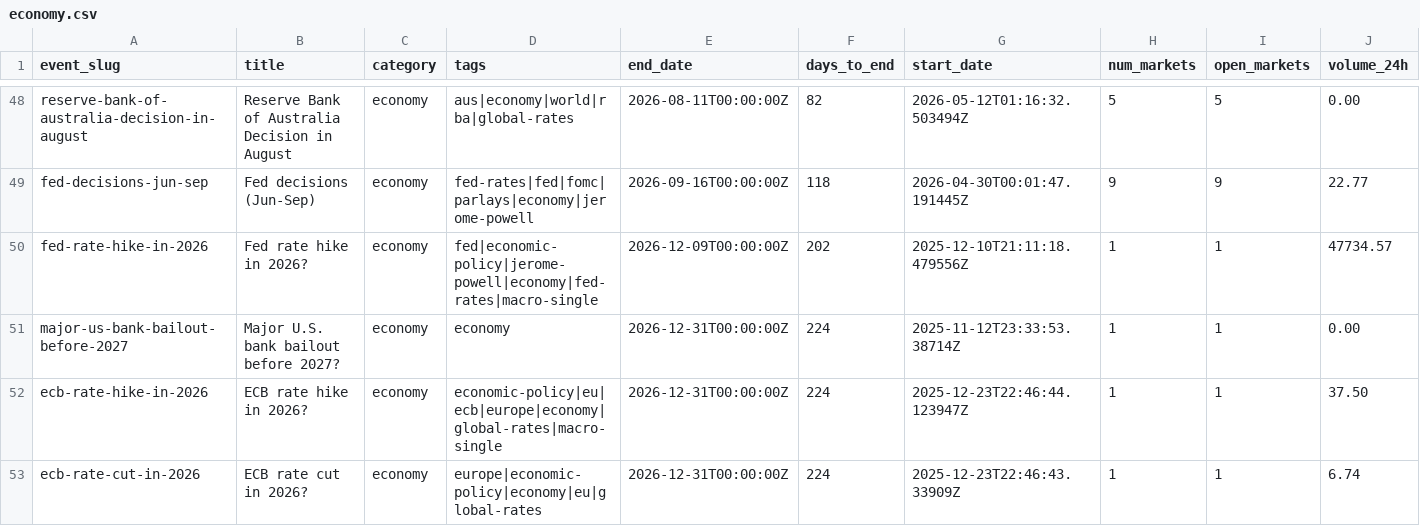
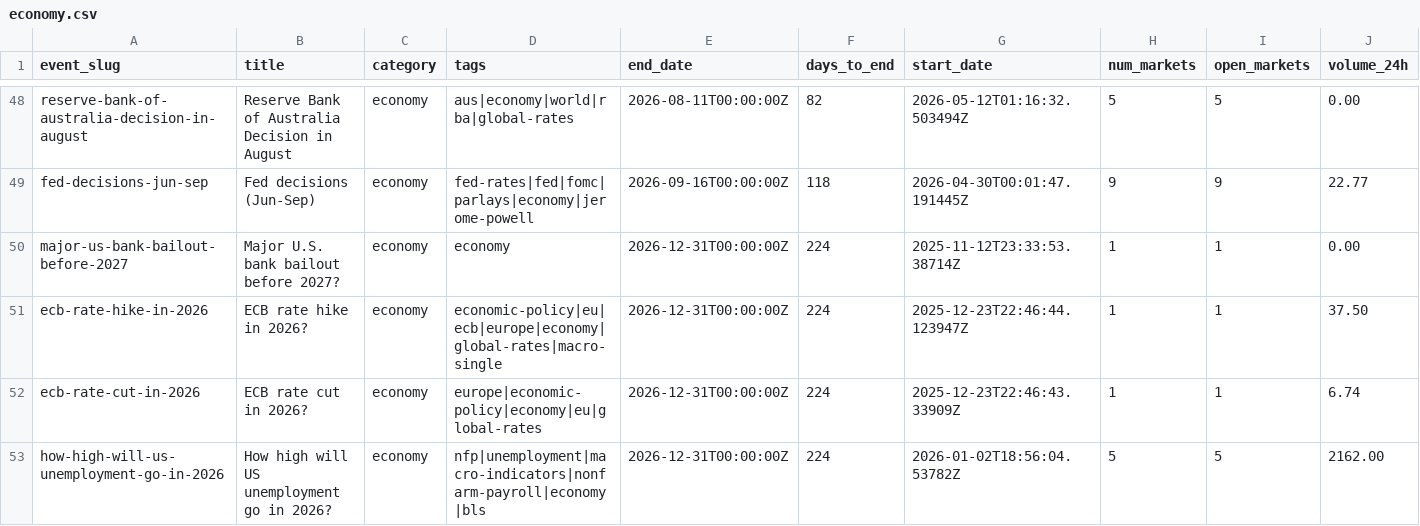
Before and after one commit to mentis-RD/polymarket-watch, a CSV file: polymarket-catalog-2026-05-20/catalog_2026-05-20/economy.csv, drawn as a sheet; only a part is shown, gaps mark what is left out; the shorter side is filled out with more unchanged rows; rows hold the shown columns only; the diff names each change by its address in the sheet, - before the commit and + after, or states it on an @@ line.

```diff
--- a/polymarket-catalog-2026-05-20/catalog_2026-05-20/economy.csv
+++ b/polymarket-catalog-2026-05-20/catalog_2026-05-20/economy.csv
-row 50: fed-rate-hike-in-2026 | Fed rate hike in 2026? | economy | fed|economic-policy|jerome-powell|economy|fed-rates|macro-single | 2026-12-09T00:00:00Z | 202 | 2025-12-10T21:11:18.479556Z | 1 | 1 | 47734.57
```
Also changed, not shown: polymarket-catalog-2026-05-20/catalog_2026-05-20/_index.csv, polymarket-catalog-2026-05-20/catalog_2026-05-20/business.csv, 2 other files.
